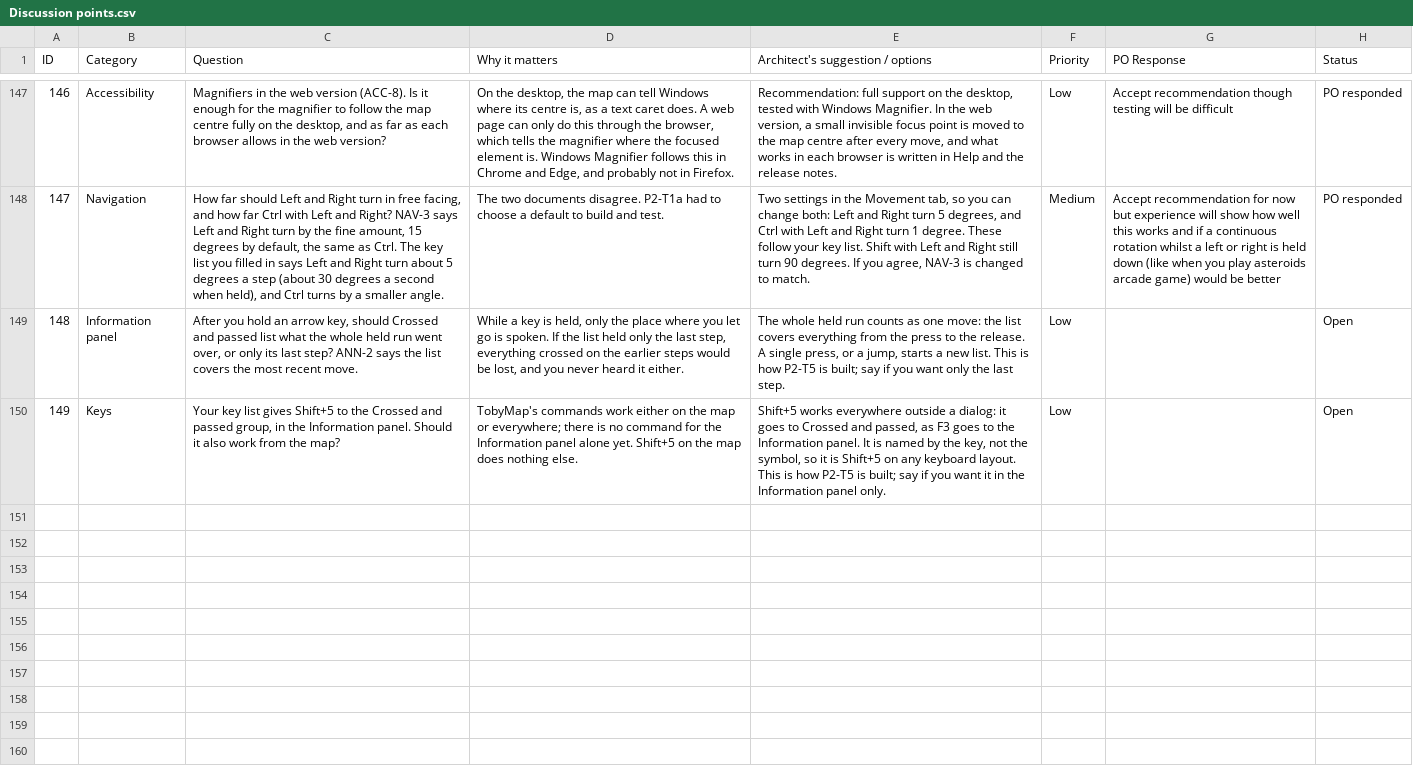
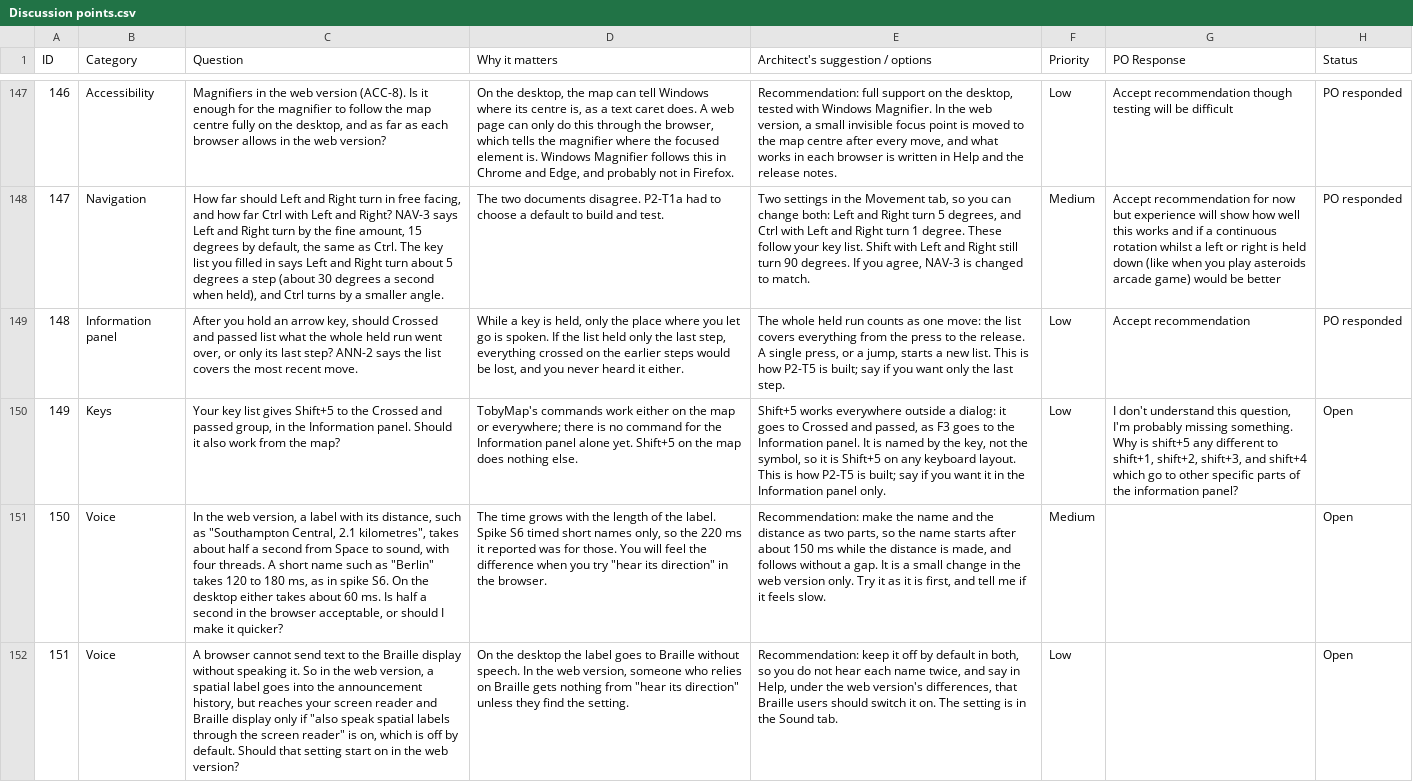
Before and after one commit to Chessel85/TobyMap, a CSV file: docs/design/Discussion points.csv, drawn as a sheet; only a part is shown, gaps mark what is left out; the diff names each change by its address in the sheet, - before the commit and + after, or states it on an @@ line.

```diff
--- a/docs/design/Discussion points.csv
+++ b/docs/design/Discussion points.csv
-G149 (PO Response): (empty)
+G149 (PO Response): Accept recommendation
-H149 (Status): Open
+H149 (Status): PO responded
-G150 (PO Response): (empty)
+G150 (PO Response): I don't understand this question, I'm probably missing something. Why is shift+5 any different to shift+1, shift+2, shift+3, and shift+4 which go to other specific parts of the information panel?
+row 151: 150 | Voice | In the web version, a label with its distance, such as "Southampton Central, 2.1 kilometres", takes about half a second from Space to sound, with four threads. A short name such as "Berlin" takes 120 to 180 ms, as in spike S6. On the desktop either takes about 60 ms. Is half a second in the browser acceptable, or should I make it quicker? | The time grows with the length of the label. Spike S6 timed short names only, so the 220 ms it reported was for those. You will feel the difference when you try "hear its direction" in the browser. | Recommendation: make the name and the distance as two parts, so the name starts after about 150 ms while the distance is made, and follows without a gap. It is a small change in the web version only. Try it as it is first, and tell me if it feels slow. | Medium |  | Open
+row 152: 151 | Voice | A browser cannot send text to the Braille display without speaking it. So in the web version, a spatial label goes into the announcement history, but reaches your screen reader and Braille display only if "also speak spatial labels through the screen reader" is on, which is off by default. Should that setting start on in the web version? | On the desktop the label goes to Braille without speech. In the web version, someone who relies on Braille gets nothing from "hear its direction" unless they find the setting. | Recommendation: keep it off by default in both, so you do not hear each name twice, and say in Help, under the web version's differences, that Braille users should switch it on. The setting is in the Sound tab. | Low |  | Open
```
Also changed, not shown: 40 other files.
